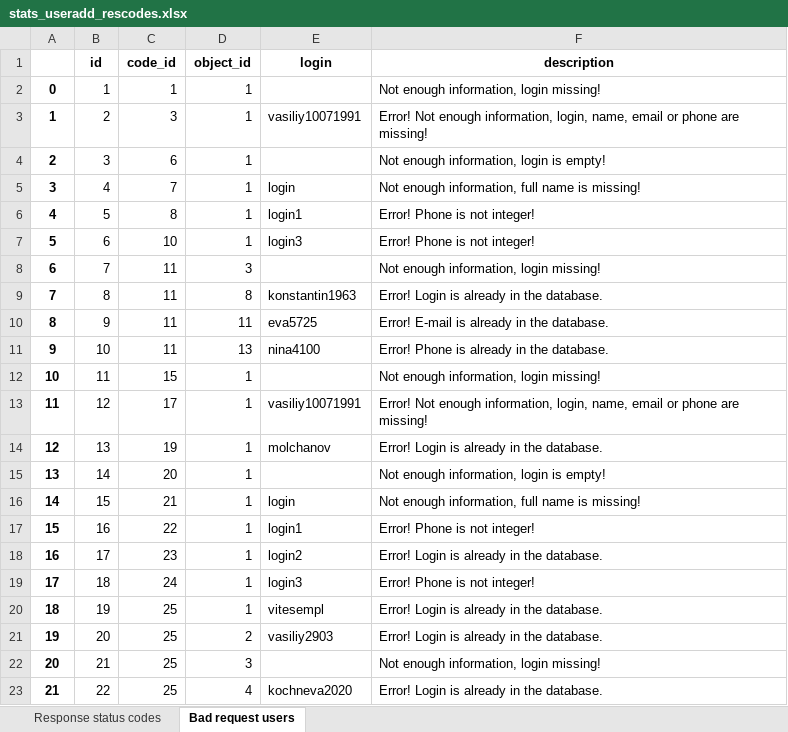
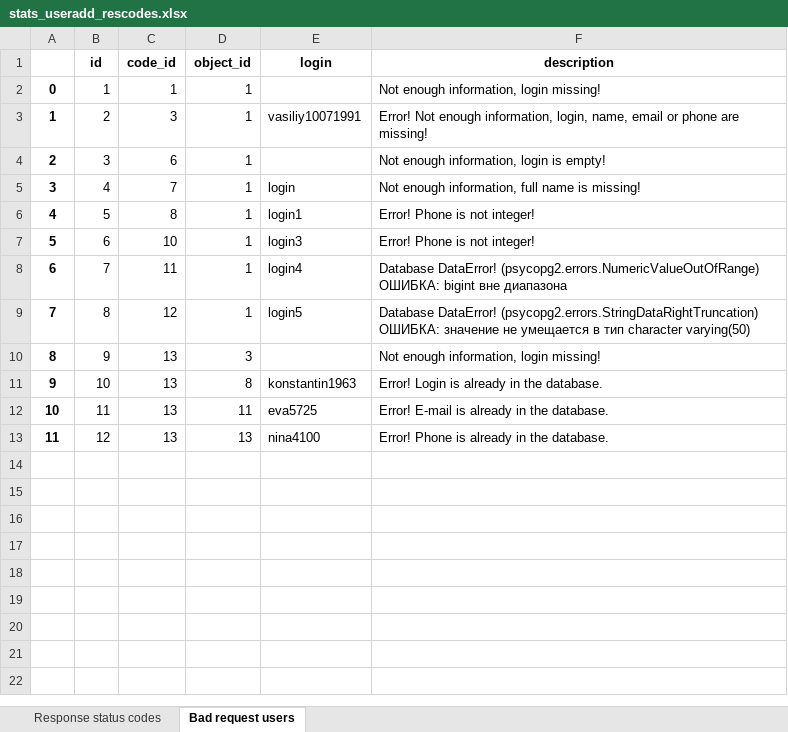
Before and after one commit to vitesempl/Flask-postgre, an Excel workbook: uploads/stats_useradd_rescodes.xlsx, sheet Bad request users, drawn as a sheet; only a part is shown; values as stored, in another font and other column widths than the file's, no borders; the diff covers the shown part only; the diff names each change by its address in the sheet, - before the commit and + after, or states it on an @@ line.

```diff
--- a/uploads/stats_useradd_rescodes.xlsx (sheet Bad request users)
+++ b/uploads/stats_useradd_rescodes.xlsx (sheet Bad request users)
-D8 (object_id): 3
+D8 (object_id): 1
-E8 (login): (empty)
+E8 (login): login4
-F8 (description): Not enough information, login missing!
+F8 (description): Database DataError! (psycopg2.errors.NumericValueOutOfRange) ОШИБКА: bigint вне диапазона
-C9 (code_id): 11
+C9 (code_id): 12
-D9 (object_id): 8
+D9 (object_id): 1
-E9 (login): konstantin1963
+E9 (login): login5
-F9 (description): Error! Login is already in the database.
+F9 (description): Database DataError! (psycopg2.errors.StringDataRightTruncation) ОШИБКА: значение не умещается в тип character varying(50)
-C10:C11 (code_id): 11
+C10:C11 (code_id): 13
-D10 (object_id): 11
+D10 (object_id): 3
-E10 (login): eva5725
+E10 (login): (empty)
-F10 (description): Error! E-mail is already in the database.
+F10 (description): Not enough information, login missing!
-D11 (object_id): 13
+D11 (object_id): 8
-E11 (login): nina4100
+E11 (login): konstantin1963
-F11 (description): Error! Phone is already in the database.
+F11 (description): Error! Login is already in the database.
-C12 (code_id): 15
+C12 (code_id): 13
-D12 (object_id): 1
+D12 (object_id): 11
-E12 (login): (empty)
+E12 (login): eva5725
-F12 (description): Not enough information, login missing!
+F12 (description): Error! E-mail is already in the database.
-C13 (code_id): 17
+C13 (code_id): 13
-D13 (object_id): 1
+D13 (object_id): 13
-E13 (login): vasiliy10071991
+E13 (login): nina4100
-F13 (description): Error! Not enough information, login, name, email or phone are missing!
+F13 (description): Error! Phone is already in the database.
-row 14: 12 | 13 | 19 | 1 | molchanov | Error! Login is already in the database.
-row 15: 13 | 14 | 20 | 1 |  | Not enough information, login is empty!
-row 16: 14 | 15 | 21 | 1 | login | Not enough information, full name is missing!
-row 17: 15 | 16 | 22 | 1 | login1 | Error! Phone is not integer!
-row 18: 16 | 17 | 23 | 1 | login2 | Error! Login is already in the database.
-row 19: 17 | 18 | 24 | 1 | login3 | Error! Phone is not integer!
-row 20: 18 | 19 | 25 | 1 | vitesempl | Error! Login is already in the database.
-row 21: 19 | 20 | 25 | 2 | vasiliy2903 | Error! Login is already in the database.
-row 22: 20 | 21 | 25 | 3 |  | Not enough information, login missing!
-row 23: 21 | 22 | 25 | 4 | kochneva2020 | Error! Login is already in the database.
```
Also changed, not shown: 16 removed rows elsewhere in this sheet, sheet Response status codes, 16 other files.
